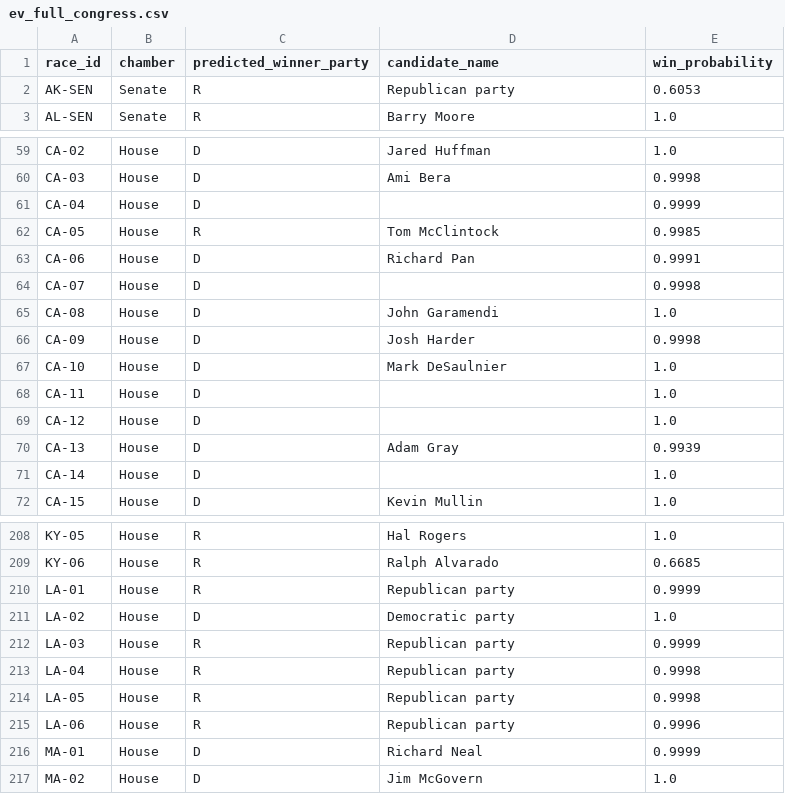
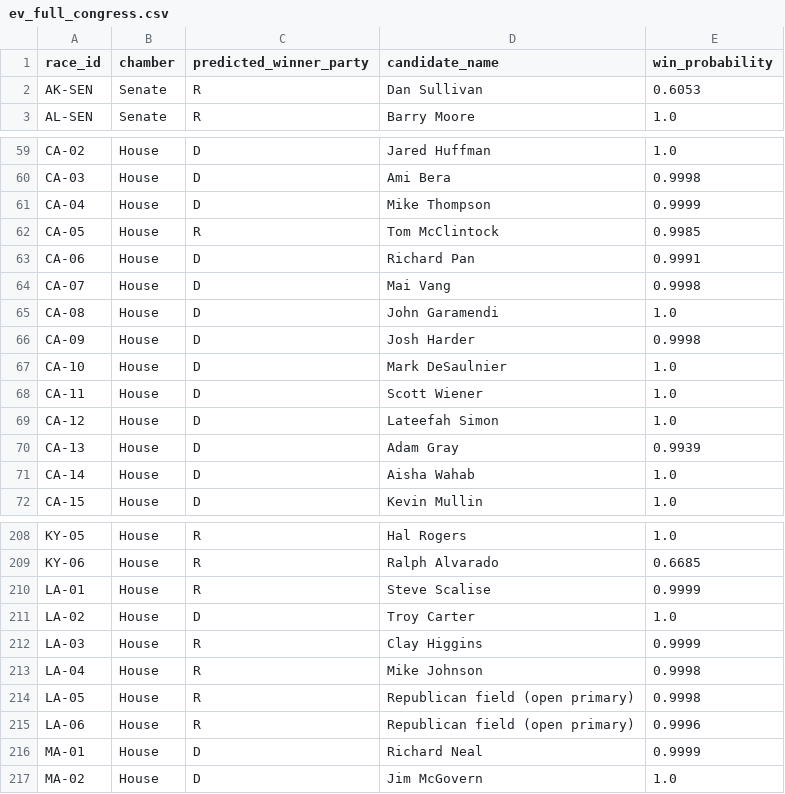
Before and after one commit to srivatsav-kannan/upset-desk, a CSV file: models/ensemble/submission/ev_full_congress.csv, drawn as a sheet; only a part is shown, gaps mark what is left out; the diff covers the shown part only.

```diff
--- a/models/ensemble/submission/ev_full_congress.csv
+++ b/models/ensemble/submission/ev_full_congress.csv
@@ -1,3 +1,3 @@
 race_id,chamber,predicted_winner_party,candidate_name,win_probability
-AK-SEN,Senate,R,Republican party,0.6053
+AK-SEN,Senate,R,Dan Sullivan,0.6053
 AL-SEN,Senate,R,Barry Moore,1.0
@@ -60,6 +60,6 @@ CA-02,House,D,Jared Huffman,1.0
 CA-03,House,D,Ami Bera,0.9998
-CA-04,House,D,,0.9999
+CA-04,House,D,Mike Thompson,0.9999
 CA-05,House,R,Tom McClintock,0.9985
 CA-06,House,D,Richard Pan,0.9991
-CA-07,House,D,,0.9998
+CA-07,House,D,Mai Vang,0.9998
 CA-08,House,D,John Garamendi,1.0
@@ -67,6 +67,6 @@ CA-09,House,D,Josh Harder,0.9998
 CA-10,House,D,Mark DeSaulnier,1.0
-CA-11,House,D,,1.0
-CA-12,House,D,,1.0
+CA-11,House,D,Scott Wiener,1.0
+CA-12,House,D,Lateefah Simon,1.0
 CA-13,House,D,Adam Gray,0.9939
-CA-14,House,D,,1.0
+CA-14,House,D,Aisha Wahab,1.0
 CA-15,House,D,Kevin Mullin,1.0
@@ -209,8 +209,8 @@ KY-05,House,R,Hal Rogers,1.0
 KY-06,House,R,Ralph Alvarado,0.6685
-LA-01,House,R,Republican party,0.9999
-LA-02,House,D,Democratic party,1.0
-LA-03,House,R,Republican party,0.9999
-LA-04,House,R,Republican party,0.9998
-LA-05,House,R,Republican party,0.9998
-LA-06,House,R,Republican party,0.9996
+LA-01,House,R,Steve Scalise,0.9999
+LA-02,House,D,Troy Carter,1.0
+LA-03,House,R,Clay Higgins,0.9999
+LA-04,House,R,Mike Johnson,0.9998
+LA-05,House,R,Republican field (open primary),0.9998
+LA-06,House,R,Republican field (open primary),0.9996
 MA-01,House,D,Richard Neal,0.9999
```
Also changed, not shown: 4 edited cells elsewhere in this file, models/ensemble/submission/favorite_full_congress.csv, models/house_polls/submission/ev_full_congress.csv, 28 other files.
